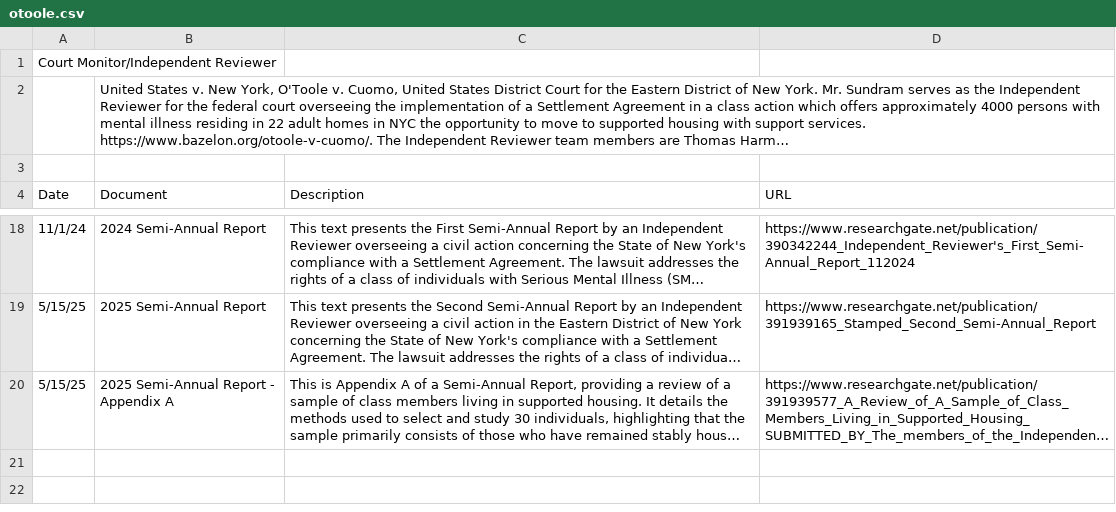
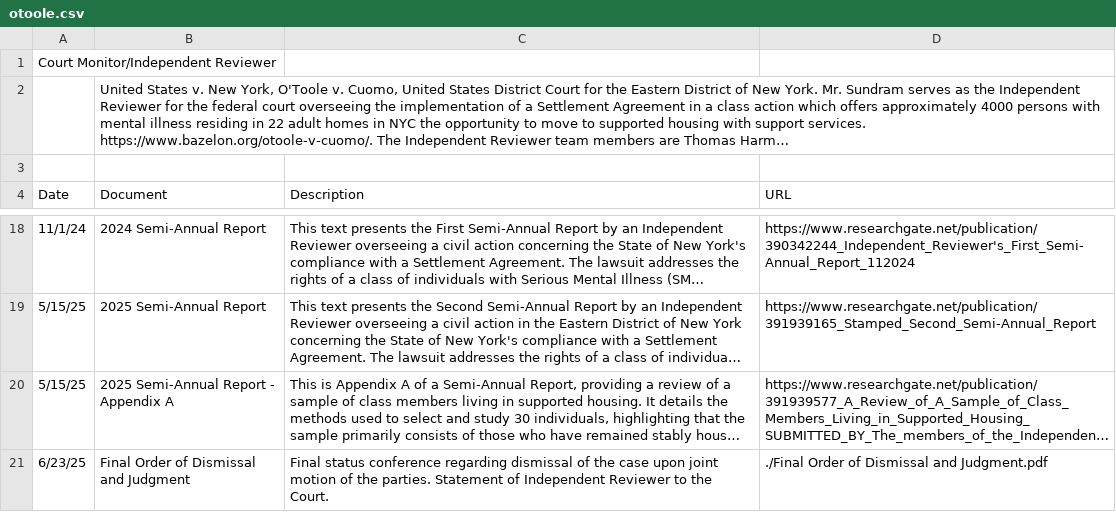
Before and after one commit to jsundram/cjs-archive, a CSV file: data/otoole.csv, drawn as a sheet; only a part is shown, gaps mark what is left out; long unchanged cells end in …; the diff names each change by its address in the sheet, - before the commit and + after, or states it on an @@ line.

Commit message:
add link to final order

```diff
--- a/data/otoole.csv
+++ b/data/otoole.csv
+row 21: 6/23/25 | Final Order of Dismissal and Judgment | Final status conference regarding dismissal of the case upon joint motion of the parties. Statement of Independent Reviewer to the Court. | ./Final Order of Dismissal and Judgment.pdf
```
Also changed, not shown: 1 other file.
